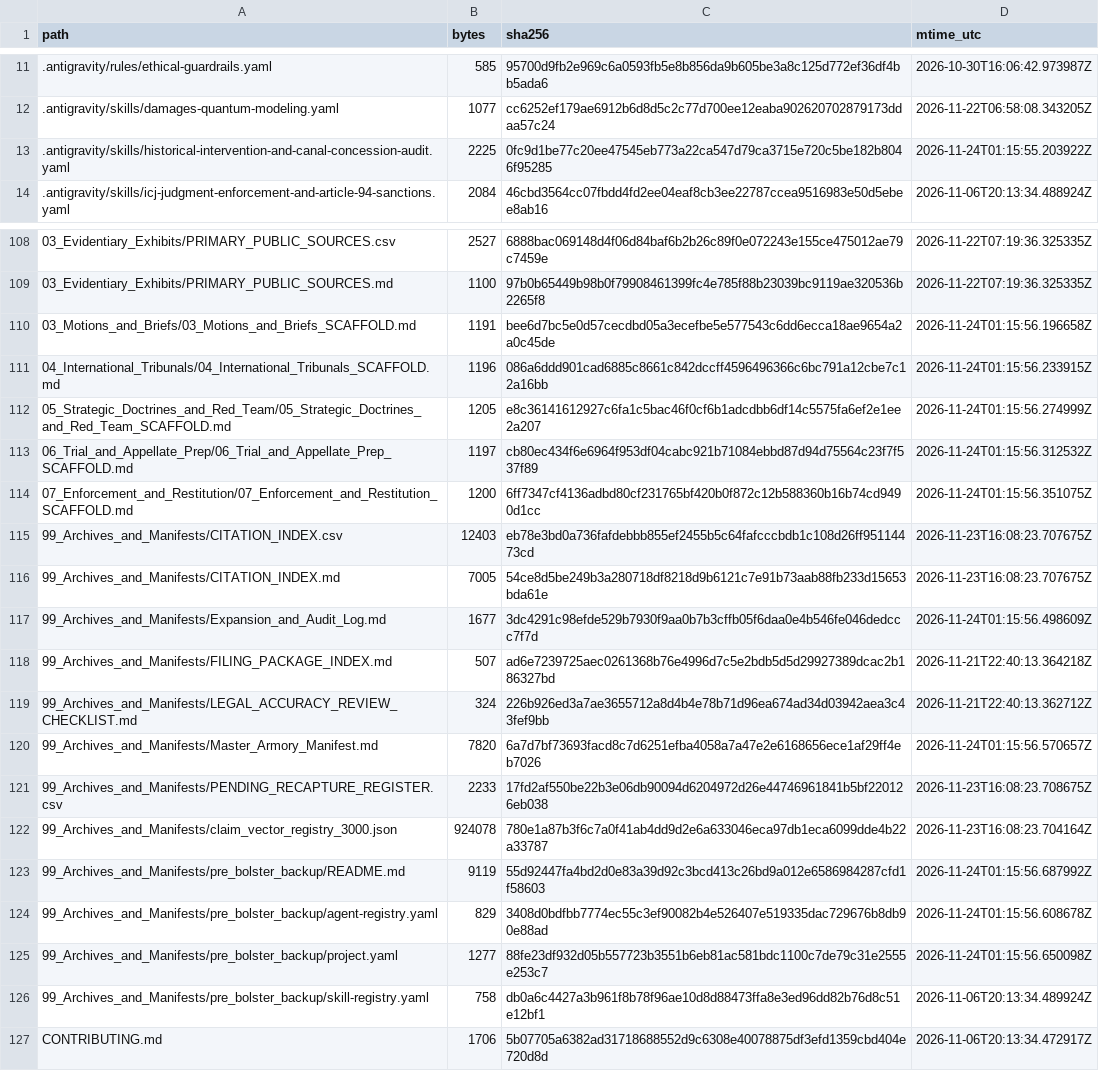
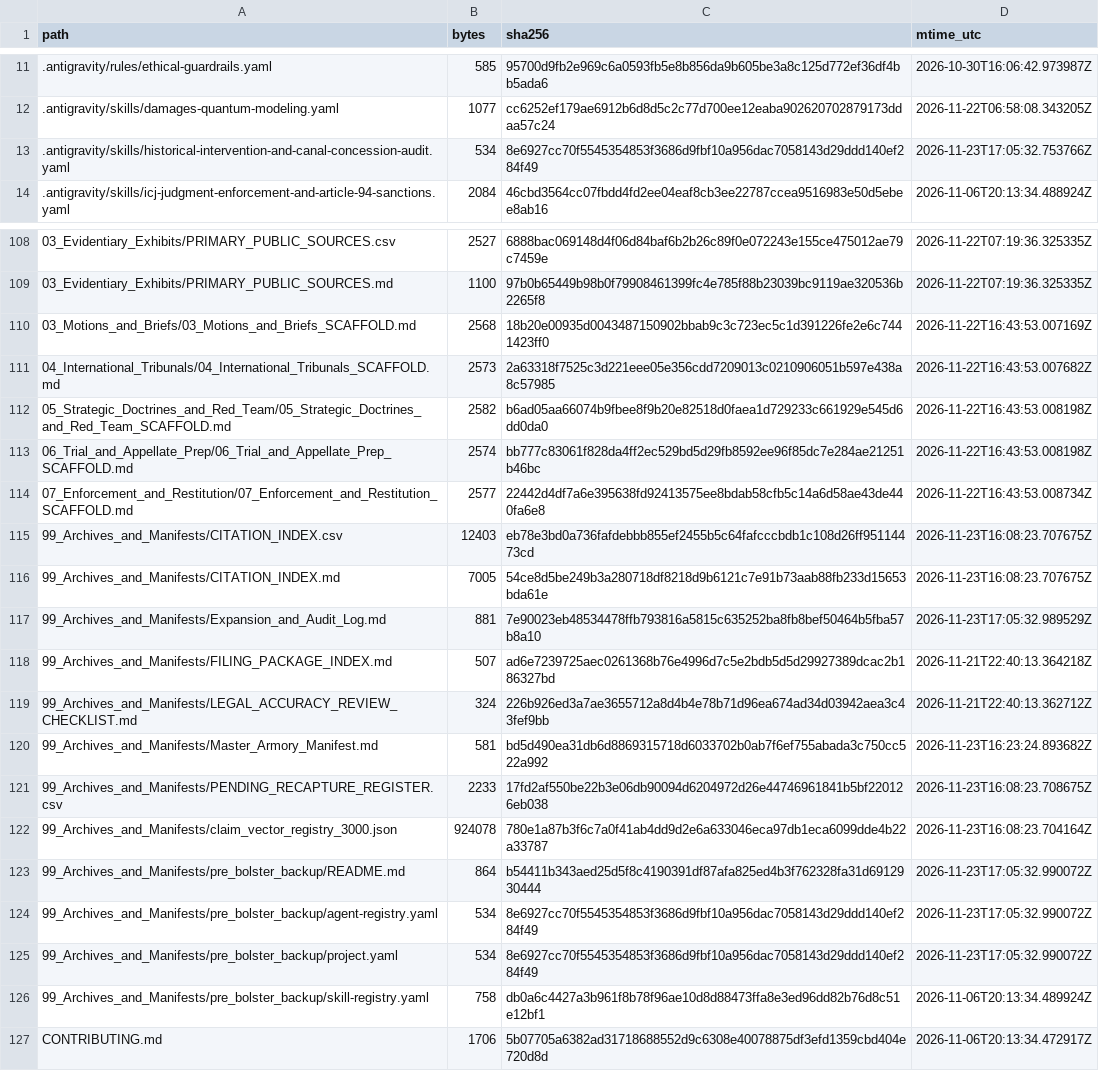
Before and after one commit to GlobalRestitutionAlliance/turtle-island-us-ak-kenaitze-indian-tribe-master-litigation, a CSV file: 99_Archives_and_Manifests/MANIFEST_SHA256.csv, drawn as a sheet; only a part is shown, gaps mark what is left out; the diff covers the shown part only.

```diff
--- a/99_Archives_and_Manifests/MANIFEST_SHA256.csv
+++ b/99_Archives_and_Manifests/MANIFEST_SHA256.csv
@@ -12,3 +12,3 @@ path,bytes,sha256,mtime_utc
 .antigravity/skills/damages-quantum-modeling.yaml,1077,cc6252ef179ae6912b6d8d5c2c77d700ee12eaba902620702879173ddaa57c24,2026-11-22T06:58:08.343205Z
-.antigravity/skills/historical-intervention-and-canal-concession-audit.yaml,2225,0fc9d1be77c20ee47545eb773a22ca547d79ca3715e720c5be182b8046f95285,2026-11-24T01:15:55.203922Z
+.antigravity/skills/historical-intervention-and-canal-concession-audit.yaml,534,8e6927cc70f5545354853f3686d9fbf10a956dac7058143d29ddd140ef284f49,2026-11-23T17:05:32.753766Z
 .antigravity/skills/icj-judgment-enforcement-and-article-94-sanctions.yaml,2084,46cbd3564cc07fbdd4fd2ee04eaf8cb3ee22787ccea9516983e50d5ebee8ab16,2026-11-06T20:13:34.488924Z
@@ -109,18 +109,18 @@ path,bytes,sha256,mtime_utc
 03_Evidentiary_Exhibits/PRIMARY_PUBLIC_SOURCES.md,1100,97b0b65449b98b0f79908461399fc4e785f88b23039bc9119ae320536b2265f8,2026-11-22T07:19:36.325335Z
-03_Motions_and_Briefs/03_Motions_and_Briefs_SCAFFOLD.md,1191,bee6d7bc5e0d57cecdbd05a3ecefbe5e577543c6dd6ecca18ae9654a2a0c45de,2026-11-24T01:15:56.196658Z
-04_International_Tribunals/04_International_Tribunals_SCAFFOLD.md,1196,086a6ddd901cad6885c8661c842dccff4596496366c6bc791a12cbe7c12a16bb,2026-11-24T01:15:56.233915Z
-05_Strategic_Doctrines_and_Red_Team/05_Strategic_Doctrines_and_Red_Team_SCAFFOLD.md,1205,e8c36141612927c6fa1c5bac46f0cf6b1adcdbb6df14c5575fa6ef2e1ee2a207,2026-11-24T01:15:56.274999Z
-06_Trial_and_Appellate_Prep/06_Trial_and_Appellate_Prep_SCAFFOLD.md,1197,cb80ec434f6e6964f953df04cabc921b71084ebbd87d94d75564c23f7f537f89,2026-11-24T01:15:56.312532Z
-07_Enforcement_and_Restitution/07_Enforcement_and_Restitution_SCAFFOLD.md,1200,6ff7347cf4136adbd80cf231765bf420b0f872c12b588360b16b74cd9490d1cc,2026-11-24T01:15:56.351075Z
+03_Motions_and_Briefs/03_Motions_and_Briefs_SCAFFOLD.md,2568,18b20e00935d0043487150902bbab9c3c723ec5c1d391226fe2e6c7441423ff0,2026-11-22T16:43:53.007169Z
+04_International_Tribunals/04_International_Tribunals_SCAFFOLD.md,2573,2a63318f7525c3d221eee05e356cdd7209013c0210906051b597e438a8c57985,2026-11-22T16:43:53.007682Z
+05_Strategic_Doctrines_and_Red_Team/05_Strategic_Doctrines_and_Red_Team_SCAFFOLD.md,2582,b6ad05aa66074b9fbee8f9b20e82518d0faea1d729233c661929e545d6dd0da0,2026-11-22T16:43:53.008198Z
+06_Trial_and_Appellate_Prep/06_Trial_and_Appellate_Prep_SCAFFOLD.md,2574,bb777c83061f828da4ff2ec529bd5d29fb8592ee96f85dc7e284ae21251b46bc,2026-11-22T16:43:53.008198Z
+07_Enforcement_and_Restitution/07_Enforcement_and_Restitution_SCAFFOLD.md,2577,22442d4df7a6e395638fd92413575ee8bdab58cfb5c14a6d58ae43de440fa6e8,2026-11-22T16:43:53.008734Z
 99_Archives_and_Manifests/CITATION_INDEX.csv,12403,eb78e3bd0a736fafdebbb855ef2455b5c64fafcccbdb1c108d26ff95114473cd,2026-11-23T16:08:23.707675Z
 99_Archives_and_Manifests/CITATION_INDEX.md,7005,54ce8d5be249b3a280718df8218d9b6121c7e91b73aab88fb233d15653bda61e,2026-11-23T16:08:23.707675Z
-99_Archives_and_Manifests/Expansion_and_Audit_Log.md,1677,3dc4291c98efde529b7930f9aa0b7b3cffb05f6daa0e4b546fe046dedccc7f7d,2026-11-24T01:15:56.498609Z
+99_Archives_and_Manifests/Expansion_and_Audit_Log.md,881,7e90023eb48534478ffb793816a5815c635252ba8fb8bef50464b5fba57b8a10,2026-11-23T17:05:32.989529Z
 99_Archives_and_Manifests/FILING_PACKAGE_INDEX.md,507,ad6e7239725aec0261368b76e4996d7c5e2bdb5d5d29927389dcac2b186327bd,2026-11-21T22:40:13.364218Z
 99_Archives_and_Manifests/LEGAL_ACCURACY_REVIEW_CHECKLIST.md,324,226b926ed3a7ae3655712a8d4b4e78b71d96ea674ad34d03942aea3c43fef9bb,2026-11-21T22:40:13.362712Z
-99_Archives_and_Manifests/Master_Armory_Manifest.md,7820,6a7d7bf73693facd8c7d6251efba4058a7a47e2e6168656ece1af29ff4eb7026,2026-11-24T01:15:56.570657Z
+99_Archives_and_Manifests/Master_Armory_Manifest.md,581,bd5d490ea31db6d8869315718d6033702b0ab7f6ef755abada3c750cc522a992,2026-11-23T16:23:24.893682Z
 99_Archives_and_Manifests/PENDING_RECAPTURE_REGISTER.csv,2233,17fd2af550be22b3e06db90094d6204972d26e44746961841b5bf220126eb038,2026-11-23T16:08:23.708675Z
 99_Archives_and_Manifests/claim_vector_registry_3000.json,924078,780e1a87b3f6c7a0f41ab4dd9d2e6a633046eca97db1eca6099dde4b22a33787,2026-11-23T16:08:23.704164Z
-99_Archives_and_Manifests/pre_bolster_backup/README.md,9119,55d92447fa4bd2d0e83a39d92c3bcd413c26bd9a012e6586984287cfd1f58603,2026-11-24T01:15:56.687992Z
-99_Archives_and_Manifests/pre_bolster_backup/agent-registry.yaml,829,3408d0bdfbb7774ec55c3ef90082b4e526407e519335dac729676b8db90e88ad,2026-11-24T01:15:56.608678Z
-99_Archives_and_Manifests/pre_bolster_backup/project.yaml,1277,88fe23df932d05b557723b3551b6eb81ac581bdc1100c7de79c31e2555e253c7,2026-11-24T01:15:56.650098Z
+99_Archives_and_Manifests/pre_bolster_backup/README.md,864,b54411b343aed25d5f8c4190391df87afa825ed4b3f762328fa31d6912930444,2026-11-23T17:05:32.990072Z
+99_Archives_and_Manifests/pre_bolster_backup/agent-registry.yaml,534,8e6927cc70f5545354853f3686d9fbf10a956dac7058143d29ddd140ef284f49,2026-11-23T17:05:32.990072Z
+99_Archives_and_Manifests/pre_bolster_backup/project.yaml,534,8e6927cc70f5545354853f3686d9fbf10a956dac7058143d29ddd140ef284f49,2026-11-23T17:05:32.990072Z
 99_Archives_and_Manifests/pre_bolster_backup/skill-registry.yaml,758,db0a6c4427a3b961f8b78f96ae10d8d88473ffa8e3ed96dd82b76d8c51e12bf1,2026-11-06T20:13:34.489924Z
```
Also changed, not shown: 77 edited cells elsewhere in this file, 37 other files.
